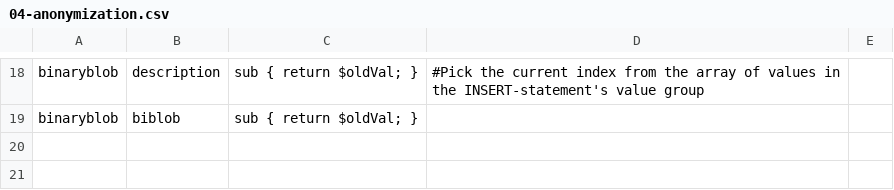
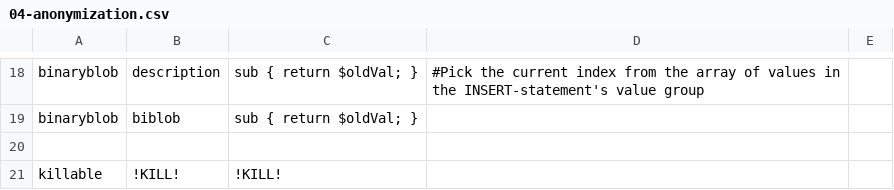
Before and after one commit to KohaSuomi/SQLAnonymizer, a CSV file: t/04-anonymization.csv, drawn as a sheet; only a part is shown, gaps mark what is left out.

Commit message:
Add table-level killing. Fix config bug.

```diff
--- a/t/04-anonymization.csv
+++ b/t/04-anonymization.csv
@@ -19 +19,3 @@ binaryblob, description,   "sub { return $oldVal; }", #Pick the current index fr
 binaryblob, biblob,        "sub { return $oldVal; }"
+
+killable,   !KILL!,        !KILL!
```
Also changed, not shown: config/anonymizations.csv, 6 other files.
